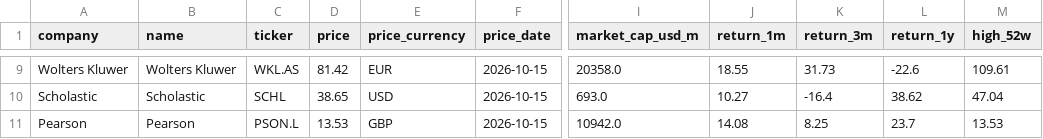
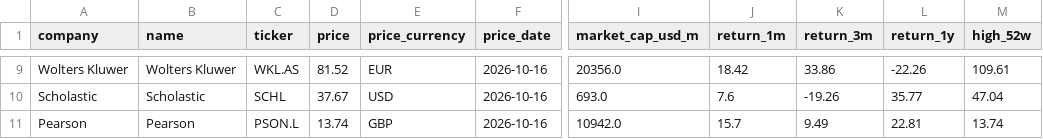
Before and after one commit to hrishi9635/client-intel, a CSV file: data/market.csv, drawn as a sheet; only a part is shown, gaps mark what is left out; the diff covers the shown part only; the diff names each change by its address in the sheet, - before the commit and + after, or states it on an @@ line.

```diff
--- a/data/market.csv
+++ b/data/market.csv
-D9 (price): 81.42
+D9 (price): 81.52
-F9:F11 (price_date): 2026-10-15
+F9:F11 (price_date): 2026-10-16
-I9 (market_cap_usd_m): 20358.0
+I9 (market_cap_usd_m): 20356.0
-J9 (return_1m): 18.55
+J9 (return_1m): 18.42
-K9 (return_3m): 31.73
+K9 (return_3m): 33.86
-L9 (return_1y): -22.6
+L9 (return_1y): -22.26
-D10 (price): 38.65
+D10 (price): 37.67
-J10 (return_1m): 10.27
+J10 (return_1m): 7.6
-K10 (return_3m): -16.4
+K10 (return_3m): -19.26
-L10 (return_1y): 38.62
+L10 (return_1y): 35.77
-D11 (price): 13.53
+D11 (price): 13.74
-J11 (return_1m): 14.08
+J11 (return_1m): 15.7
-K11 (return_3m): 8.25
+K11 (return_3m): 9.49
-L11 (return_1y): 23.7
+L11 (return_1y): 22.81
-M11 (high_52w): 13.53
+M11 (high_52w): 13.74
```
Also changed, not shown: 34 edited cells elsewhere in this file, data/fx.csv, data/prices.csv, 3 other files.
